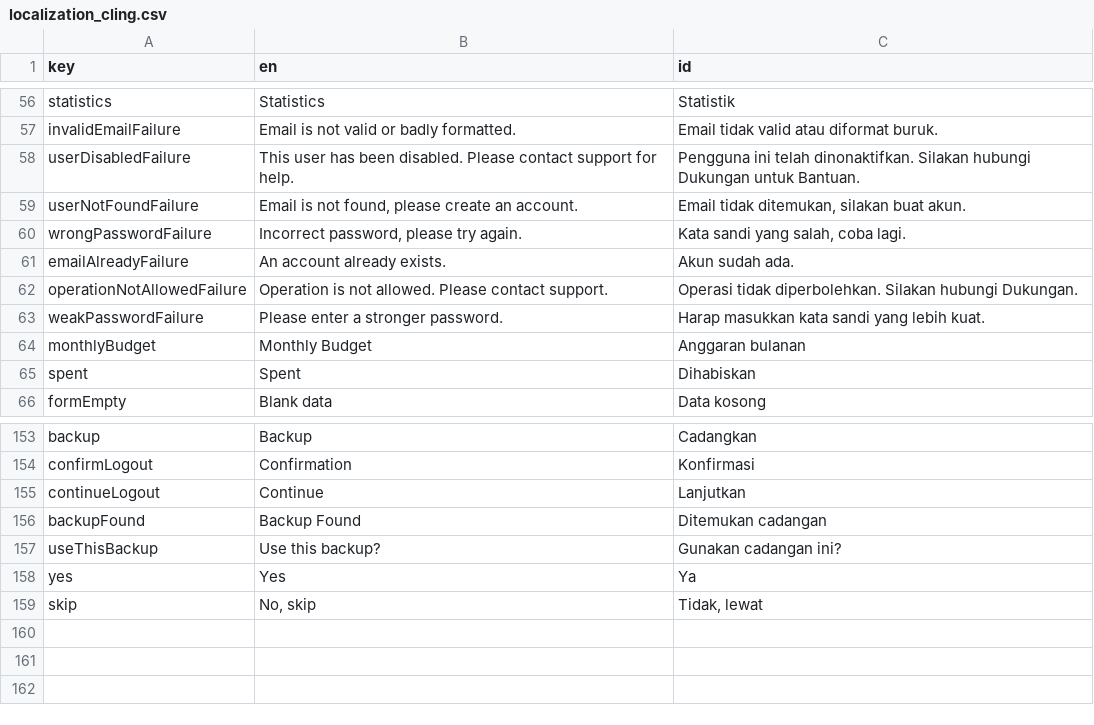
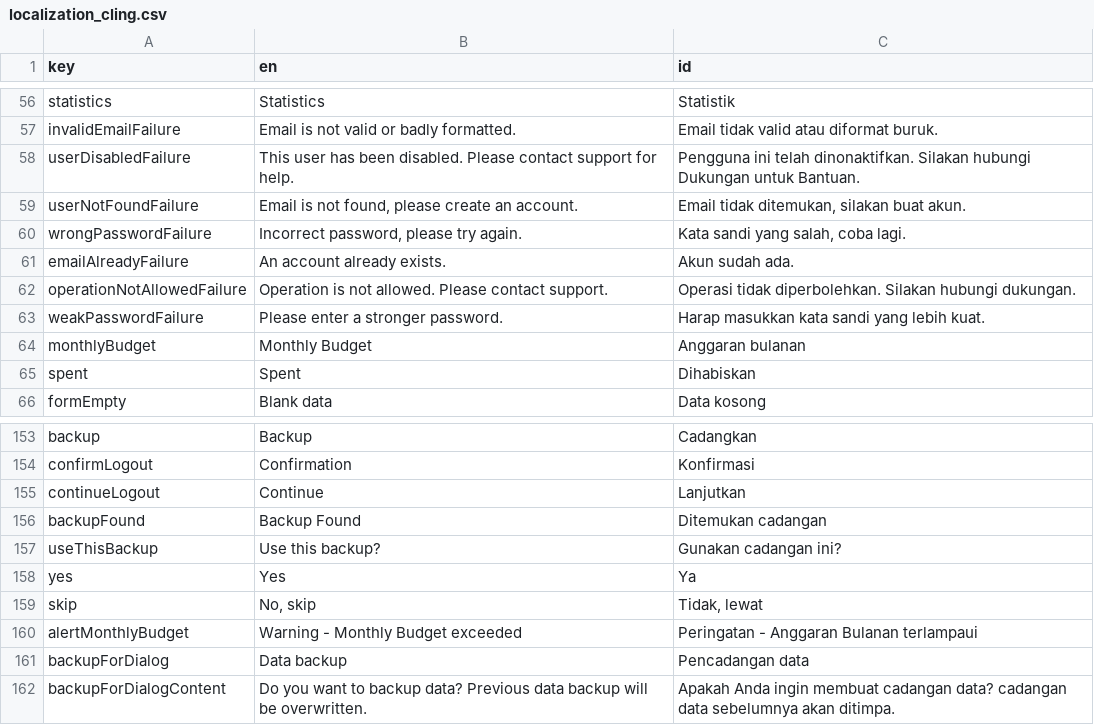
Before and after one commit to mayudevID/cling, a CSV file: lib/resources/localization/localization_cling.csv, drawn as a sheet; only a part is shown, gaps mark what is left out.

```diff
--- a/lib/resources/localization/localization_cling.csv
+++ b/lib/resources/localization/localization_cling.csv
@@ -61,3 +61,3 @@ wrongPasswordFailure,"Incorrect password, please try again.","Kata sandi yang sa
 emailAlreadyFailure,An account already exists.,Akun sudah ada.
-operationNotAllowedFailure,Operation is not allowed. Please contact support.,Operasi tidak diperbolehkan. Silakan hubungi Dukungan.
+operationNotAllowedFailure,Operation is not allowed. Please contact support.,Operasi tidak diperbolehkan. Silakan hubungi dukungan.
 weakPasswordFailure,Please enter a stronger password.,Harap masukkan kata sandi yang lebih kuat.
@@ -159 +159,4 @@ yes,Yes,Ya
 skip,"No, skip","Tidak, lewat"
+alertMonthlyBudget,Warning - Monthly Budget exceeded,Peringatan - Anggaran Bulanan terlampaui
+backupForDialog,Data backup,Pencadangan data
+backupForDialogContent,Do you want to backup data? Previous data backup will be overwritten.,Apakah Anda ingin membuat cadangan data? cadangan data sebelumnya akan ditimpa.
```
Also changed, not shown: 13 other files.
